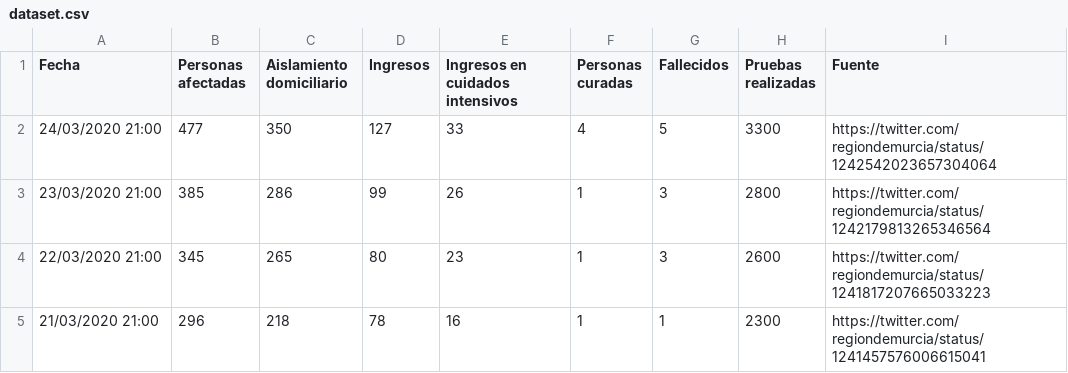
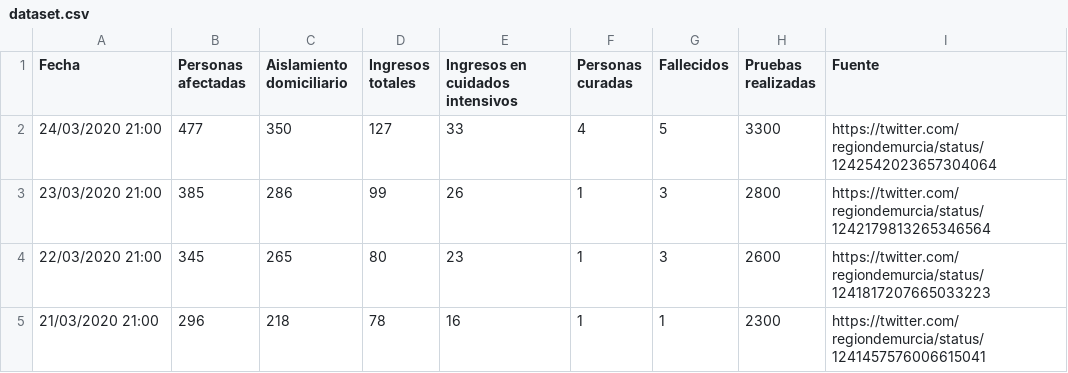
Before and after one commit to edumardo/covid19-carm, a CSV file: dataset/dataset.csv, drawn as a sheet; only a part is shown.

Commit message:
Align column name with source

```diff
--- a/dataset/dataset.csv
+++ b/dataset/dataset.csv
@@ -1,2 +1,2 @@
-Fecha,Personas afectadas,Aislamiento domiciliario,Ingresos,Ingresos en cuidados intensivos,Personas curadas,Fallecidos,Pruebas realizadas,Fuente
+Fecha,Personas afectadas,Aislamiento domiciliario,Ingresos totales,Ingresos en cuidados intensivos,Personas curadas,Fallecidos,Pruebas realizadas,Fuente
 24/03/2020 21:00,477,350,127,33,4,5,3300,https://twitter.com/regiondemurcia/status/1242542023657304064
```
Also changed, not shown: 1 other file.
